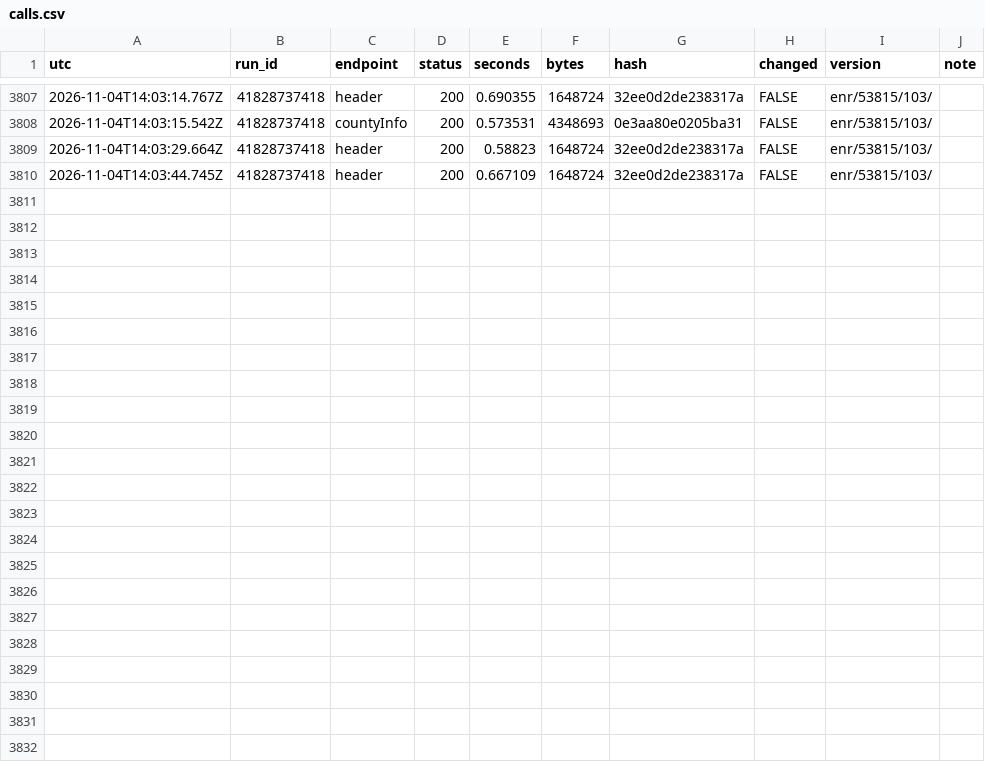
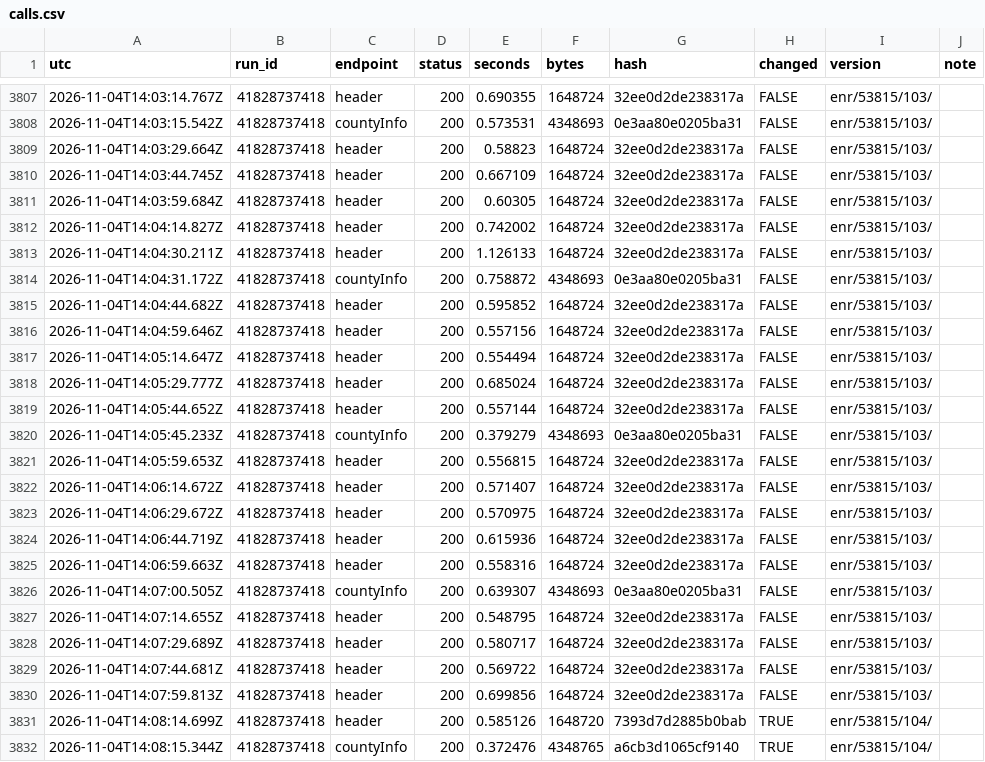
Before and after one commit to Bryvado/Midterms, a CSV file: log/calls.csv, drawn as a sheet; only a part is shown, gaps mark what is left out; the diff names each change by its address in the sheet, - before the commit and + after, or states it on an @@ line.

```diff
--- a/log/calls.csv
+++ b/log/calls.csv
+row 3811: 2026-11-04T14:03:59.684Z | 41828737418 | header | 200 | 0.60305 | 1648724 | 32ee0d2de238317a | FALSE | enr/53815/103/
+row 3812: 2026-11-04T14:04:14.827Z | 41828737418 | header | 200 | 0.742002 | 1648724 | 32ee0d2de238317a | FALSE | enr/53815/103/
+row 3813: 2026-11-04T14:04:30.211Z | 41828737418 | header | 200 | 1.126133 | 1648724 | 32ee0d2de238317a | FALSE | enr/53815/103/
+row 3814: 2026-11-04T14:04:31.172Z | 41828737418 | countyInfo | 200 | 0.758872 | 4348693 | 0e3aa80e0205ba31 | FALSE | enr/53815/103/
+row 3815: 2026-11-04T14:04:44.682Z | 41828737418 | header | 200 | 0.595852 | 1648724 | 32ee0d2de238317a | FALSE | enr/53815/103/
+row 3816: 2026-11-04T14:04:59.646Z | 41828737418 | header | 200 | 0.557156 | 1648724 | 32ee0d2de238317a | FALSE | enr/53815/103/
+row 3817: 2026-11-04T14:05:14.647Z | 41828737418 | header | 200 | 0.554494 | 1648724 | 32ee0d2de238317a | FALSE | enr/53815/103/
+row 3818: 2026-11-04T14:05:29.777Z | 41828737418 | header | 200 | 0.685024 | 1648724 | 32ee0d2de238317a | FALSE | enr/53815/103/
+row 3819: 2026-11-04T14:05:44.652Z | 41828737418 | header | 200 | 0.557144 | 1648724 | 32ee0d2de238317a | FALSE | enr/53815/103/
+row 3820: 2026-11-04T14:05:45.233Z | 41828737418 | countyInfo | 200 | 0.379279 | 4348693 | 0e3aa80e0205ba31 | FALSE | enr/53815/103/
+row 3821: 2026-11-04T14:05:59.653Z | 41828737418 | header | 200 | 0.556815 | 1648724 | 32ee0d2de238317a | FALSE | enr/53815/103/
+row 3822: 2026-11-04T14:06:14.672Z | 41828737418 | header | 200 | 0.571407 | 1648724 | 32ee0d2de238317a | FALSE | enr/53815/103/
+row 3823: 2026-11-04T14:06:29.672Z | 41828737418 | header | 200 | 0.570975 | 1648724 | 32ee0d2de238317a | FALSE | enr/53815/103/
+row 3824: 2026-11-04T14:06:44.719Z | 41828737418 | header | 200 | 0.615936 | 1648724 | 32ee0d2de238317a | FALSE | enr/53815/103/
+row 3825: 2026-11-04T14:06:59.663Z | 41828737418 | header | 200 | 0.558316 | 1648724 | 32ee0d2de238317a | FALSE | enr/53815/103/
+row 3826: 2026-11-04T14:07:00.505Z | 41828737418 | countyInfo | 200 | 0.639307 | 4348693 | 0e3aa80e0205ba31 | FALSE | enr/53815/103/
+row 3827: 2026-11-04T14:07:14.655Z | 41828737418 | header | 200 | 0.548795 | 1648724 | 32ee0d2de238317a | FALSE | enr/53815/103/
+row 3828: 2026-11-04T14:07:29.689Z | 41828737418 | header | 200 | 0.580717 | 1648724 | 32ee0d2de238317a | FALSE | enr/53815/103/
+row 3829: 2026-11-04T14:07:44.681Z | 41828737418 | header | 200 | 0.569722 | 1648724 | 32ee0d2de238317a | FALSE | enr/53815/103/
+row 3830: 2026-11-04T14:07:59.813Z | 41828737418 | header | 200 | 0.699856 | 1648724 | 32ee0d2de238317a | FALSE | enr/53815/103/
+row 3831: 2026-11-04T14:08:14.699Z | 41828737418 | header | 200 | 0.585126 | 1648720 | 7393d7d2885b0bab | TRUE | enr/53815/104/
+row 3832: 2026-11-04T14:08:15.344Z | 41828737418 | countyInfo | 200 | 0.372476 | 4348765 | a6cb3d1065cf9140 | TRUE | enr/53815/104/
```
Also changed, not shown: log/estimator.csv, 7 other files.
